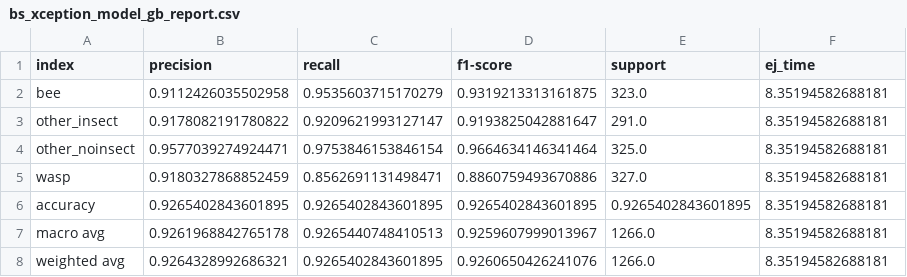
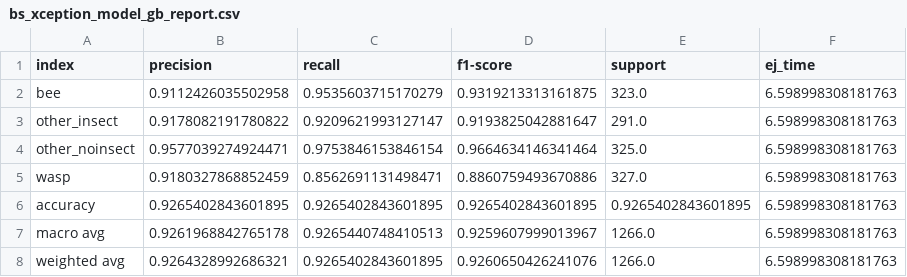
Before and after one commit to tuky-g/BeesAIve, a CSV file: reports/bs_xception_model_gb_report.csv, drawn as a sheet.

```diff
--- a/reports/bs_xception_model_gb_report.csv
+++ b/reports/bs_xception_model_gb_report.csv
@@ -1,8 +1,8 @@
 index,precision,recall,f1-score,support,ej_time
-bee,0.9112426035502958,0.9535603715170279,0.9319213313161875,323.0,8.35194582688181
-other_insect,0.9178082191780822,0.9209621993127147,0.9193825042881647,291.0,8.35194582688181
-other_noinsect,0.9577039274924471,0.9753846153846154,0.9664634146341464,325.0,8.35194582688181
-wasp,0.9180327868852459,0.8562691131498471,0.8860759493670886,327.0,8.35194582688181
-accuracy,0.9265402843601895,0.9265402843601895,0.9265402843601895,0.9265402843601895,8.35194582688181
-macro avg,0.9261968842765178,0.9265440748410513,0.9259607999013967,1266.0,8.35194582688181
-weighted avg,0.9264328992686321,0.9265402843601895,0.9260650426241076,1266.0,8.35194582688181
+bee,0.9112426035502958,0.9535603715170279,0.9319213313161875,323.0,6.598998308181763
+other_insect,0.9178082191780822,0.9209621993127147,0.9193825042881647,291.0,6.598998308181763
+other_noinsect,0.9577039274924471,0.9753846153846154,0.9664634146341464,325.0,6.598998308181763
+wasp,0.9180327868852459,0.8562691131498471,0.8860759493670886,327.0,6.598998308181763
+accuracy,0.9265402843601895,0.9265402843601895,0.9265402843601895,0.9265402843601895,6.598998308181763
+macro avg,0.9261968842765178,0.9265440748410513,0.9259607999013967,1266.0,6.598998308181763
+weighted avg,0.9264328992686321,0.9265402843601895,0.9260650426241076,1266.0,6.598998308181763
```
Also changed, not shown: reports/bs_xception_model_CLAHE_report.csv, reports/bs_xception_model_grey_gb_report.csv, 9 other files.
